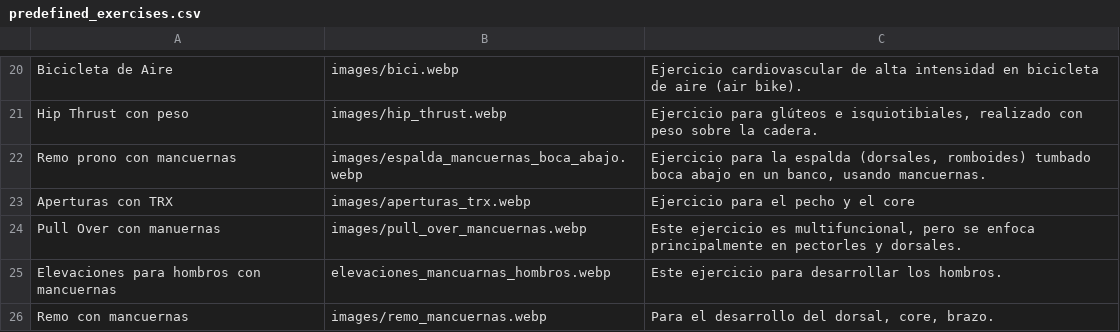
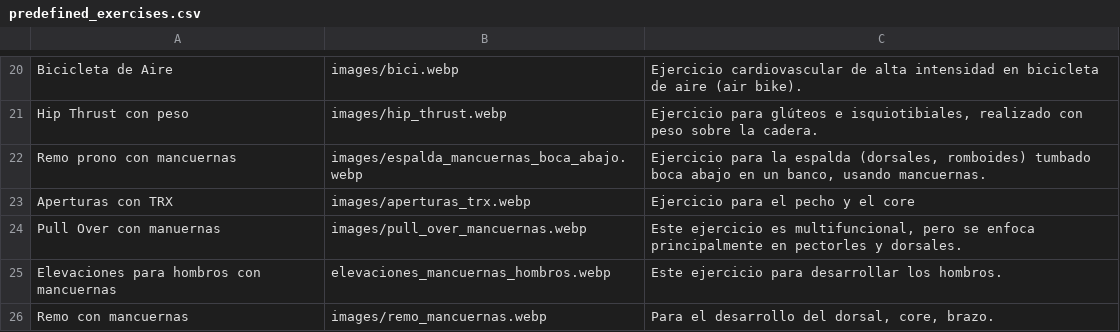
Before and after one commit to EnriqueGPZ/hitt, a CSV file: predefined_exercises.csv, drawn as a sheet; only a part is shown, gaps mark what is left out; the diff names each change by its address in the sheet, - before the commit and + after, or states it on an @@ line.

Commit message:
Update predefined_exercises.csv

```diff
--- a/predefined_exercises.csv
+++ b/predefined_exercises.csv
-B25: elevaciones_mancuarnas_hombros.webp
+B25: elevaciones_mancuernas_hombros.webp
```
